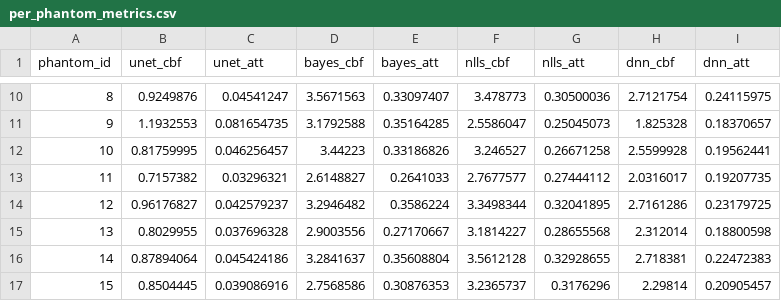
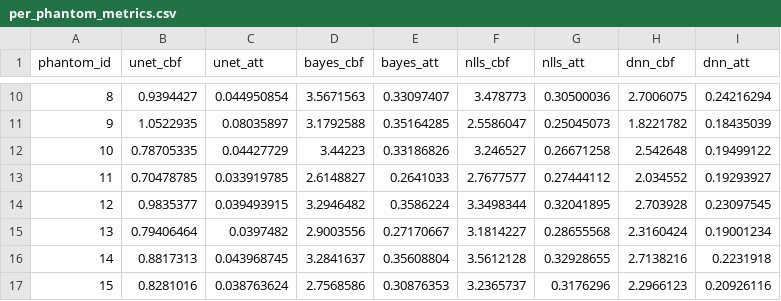
Before and after one commit to AnuThmsn/DNN-based-ASL-parameter-estimation-, a CSV file: experiments_unet_4pld/results/per_phantom_metrics.csv, drawn as a sheet; only a part is shown, gaps mark what is left out; the diff covers the shown part only.

```diff
--- a/experiments_unet_4pld/results/per_phantom_metrics.csv
+++ b/experiments_unet_4pld/results/per_phantom_metrics.csv
@@ -10,8 +10,8 @@ phantom_id,unet_cbf,unet_att,bayes_cbf,bayes_att,nlls_cbf,nlls_att,dnn_cbf,dnn_a
-8,0.9249876,0.04541247,3.5671563,0.33097407,3.478773,0.30500036,2.7121754,0.24115975
-9,1.1932553,0.081654735,3.1792588,0.35164285,2.5586047,0.25045073,1.825328,0.18370657
-10,0.81759995,0.046256457,3.44223,0.33186826,3.246527,0.26671258,2.5599928,0.19562441
-11,0.7157382,0.03296321,2.6148827,0.2641033,2.7677577,0.27444112,2.0316017,0.19207735
-12,0.96176827,0.042579237,3.2946482,0.3586224,3.3498344,0.32041895,2.7161286,0.23179725
-13,0.8029955,0.037696328,2.9003556,0.27170667,3.1814227,0.28655568,2.312014,0.18800598
-14,0.87894064,0.045424186,3.2841637,0.35608804,3.5612128,0.32928655,2.718381,0.22472383
-15,0.8504445,0.039086916,2.7568586,0.30876353,3.2365737,0.3176296,2.29814,0.20905457
+8,0.9394427,0.044950854,3.5671563,0.33097407,3.478773,0.30500036,2.7006075,0.24216294
+9,1.0522935,0.08035897,3.1792588,0.35164285,2.5586047,0.25045073,1.8221782,0.18435039
+10,0.78705335,0.04427729,3.44223,0.33186826,3.246527,0.26671258,2.542648,0.19499122
+11,0.70478785,0.033919785,2.6148827,0.2641033,2.7677577,0.27444112,2.034552,0.19293927
+12,0.9835377,0.039493915,3.2946482,0.3586224,3.3498344,0.32041895,2.703928,0.23097545
+13,0.79406464,0.0397482,2.9003556,0.27170667,3.1814227,0.28655568,2.3160424,0.19001234
+14,0.8817313,0.043968745,3.2841637,0.35608804,3.5612128,0.32928655,2.7138216,0.2231918
+15,0.8281016,0.038763624,2.7568586,0.30876353,3.2365737,0.3176296,2.2966123,0.20926116
```
Also changed, not shown: 68 edited cells elsewhere in this file, experiments_unet_4pld/results/ablation_3pld_per_seed.csv, experiments_unet_4pld/results/ablation_3pld_summary.csv, 50 other files.
